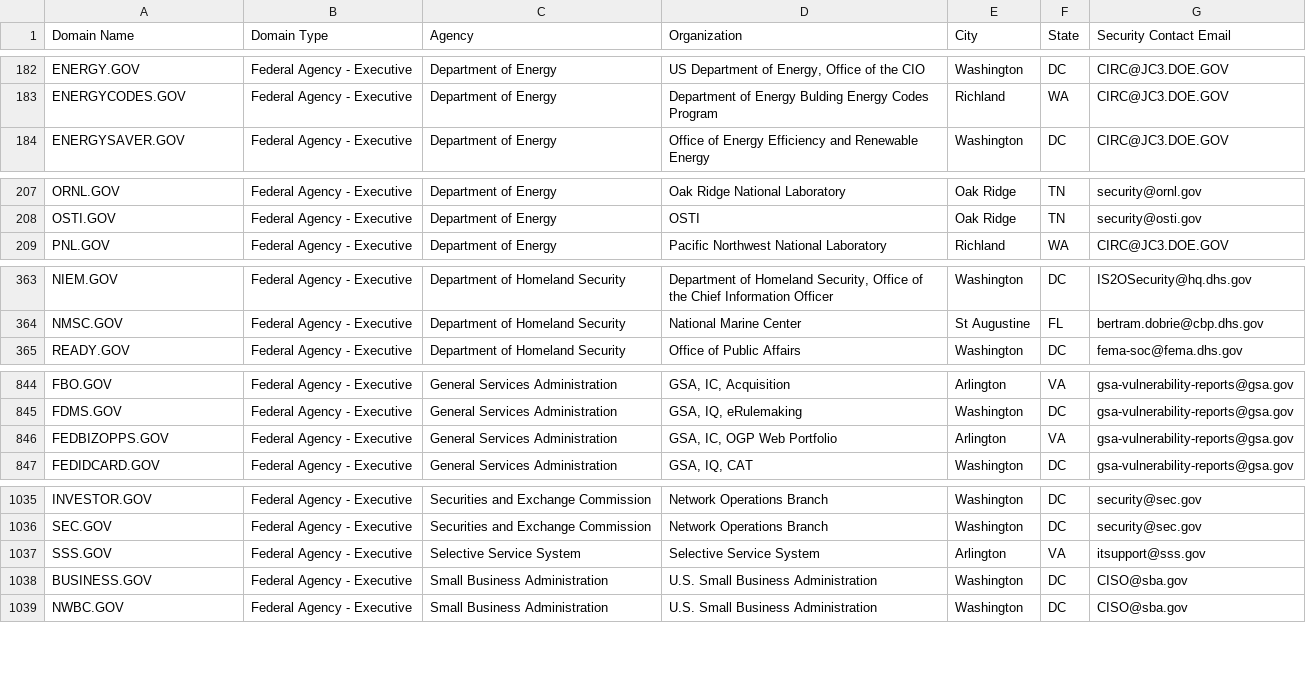
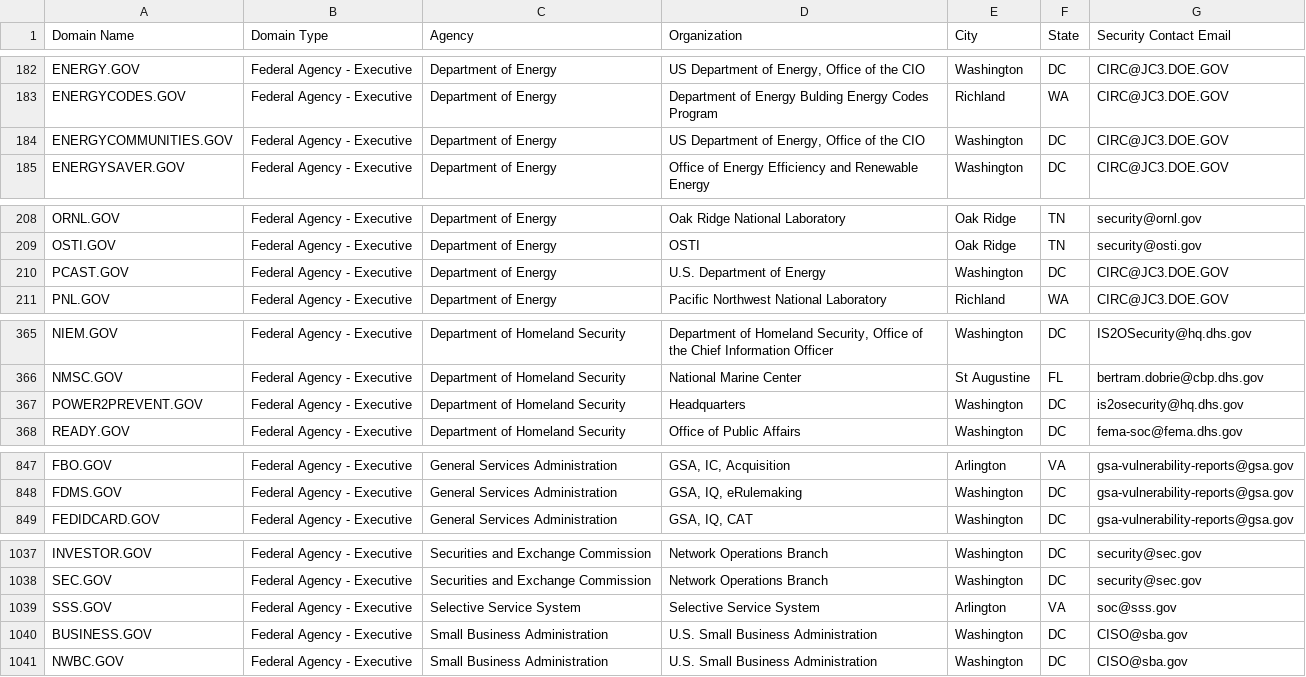
Before and after one commit to cisagov/dotgov-data, a CSV file: current-federal.csv, drawn as a sheet; only a part is shown, gaps mark what is left out; the diff covers the shown part only.

```diff
--- a/current-federal.csv
+++ b/current-federal.csv
@@ -183,2 +183,3 @@ ENERGY.GOV,Federal Agency - Executive,Department of Energy,"US Department of Ene
 ENERGYCODES.GOV,Federal Agency - Executive,Department of Energy,Department of Energy Bulding Energy Codes Program,Richland,WA,CIRC@JC3.DOE.GOV
+ENERGYCOMMUNITIES.GOV,Federal Agency - Executive,Department of Energy,"US Department of Energy, Office of the CIO",Washington,DC,CIRC@JC3.DOE.GOV
 ENERGYSAVER.GOV,Federal Agency - Executive,Department of Energy,Office of Energy Efficiency and Renewable Energy,Washington,DC,CIRC@JC3.DOE.GOV
@@ -208,2 +209,3 @@ ORNL.GOV,Federal Agency - Executive,Department of Energy,Oak Ridge National Labo
 OSTI.GOV,Federal Agency - Executive,Department of Energy,OSTI,Oak Ridge,TN,security@osti.gov
+PCAST.GOV,Federal Agency - Executive,Department of Energy,U.S. Department of Energy,Washington,DC,CIRC@JC3.DOE.GOV
 PNL.GOV,Federal Agency - Executive,Department of Energy,Pacific Northwest National Laboratory,Richland,WA,CIRC@JC3.DOE.GOV
@@ -364,2 +366,3 @@ NIEM.GOV,Federal Agency - Executive,Department of Homeland Security,"Department
 NMSC.GOV,Federal Agency - Executive,Department of Homeland Security,National Marine Center,St Augustine,FL,bertram.dobrie@cbp.dhs.gov
+POWER2PREVENT.GOV,Federal Agency - Executive,Department of Homeland Security,Headquarters,Washington,DC,is2osecurity@hq.dhs.gov
 READY.GOV,Federal Agency - Executive,Department of Homeland Security,Office of Public Affairs,Washington,DC,fema-soc@fema.dhs.gov
@@ -845,3 +848,2 @@ FBO.GOV,Federal Agency - Executive,General Services Administration,"GSA, IC, Acq
 FDMS.GOV,Federal Agency - Executive,General Services Administration,"GSA, IQ, eRulemaking",Washington,DC,gsa-vulnerability-reports@gsa.gov
-FEDBIZOPPS.GOV,Federal Agency - Executive,General Services Administration,"GSA, IC, OGP Web Portfolio",Arlington,VA,gsa-vulnerability-reports@gsa.gov
 FEDIDCARD.GOV,Federal Agency - Executive,General Services Administration,"GSA, IQ, CAT",Washington,DC,gsa-vulnerability-reports@gsa.gov
@@ -1036,3 +1038,3 @@ INVESTOR.GOV,Federal Agency - Executive,Securities and Exchange Commission,Netwo
 SEC.GOV,Federal Agency - Executive,Securities and Exchange Commission,Network Operations Branch,Washington,DC,security@sec.gov
-SSS.GOV,Federal Agency - Executive,Selective Service System,Selective Service System,Arlington,VA,itsupport@sss.gov
+SSS.GOV,Federal Agency - Executive,Selective Service System,Selective Service System,Arlington,VA,soc@sss.gov
 BUSINESS.GOV,Federal Agency - Executive,Small Business Administration,U.S. Small Business Administration,Washington,DC,CISO@sba.gov
```
Also changed, not shown: 2 edited cells elsewhere in this file, current-full.csv.
